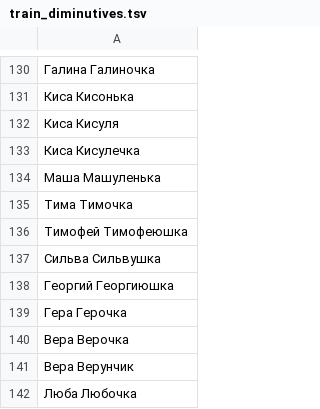
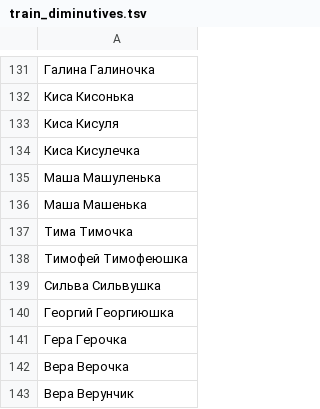
Before and after one commit to roddar92/linguistics_problems, a TSV file: src/ngrams/resources/diminutive/train_diminutives.tsv, drawn as a sheet; only a part is shown, gaps mark what is left out; the shorter side is filled out with more unchanged rows; the diff covers the shown part only; the diff names each change by its address in the sheet, - before the commit and + after, or states it on an @@ line.

```diff
--- a/src/ngrams/resources/diminutive/train_diminutives.tsv
+++ b/src/ngrams/resources/diminutive/train_diminutives.tsv
+row 136: Маша Машенька
```
Also changed, not shown: 4 added rows and 4 edited cells elsewhere in this file, src/ngrams/resources/diminutive/test_diminutives.tsv, 1 other file.
